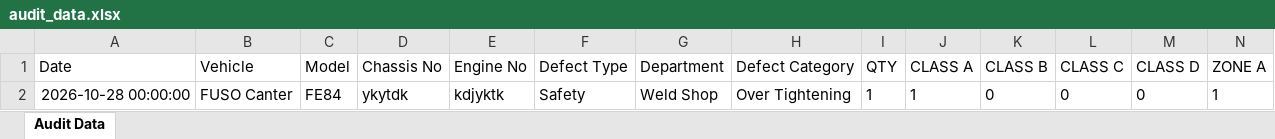
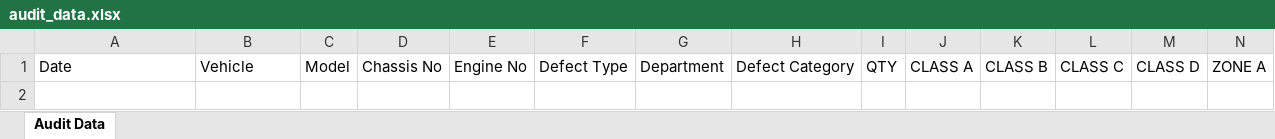
Before and after one commit to shahtaha01365-ai/QFL4-Audit-Intelligence, an Excel workbook: audit_data.xlsx, sheet Audit Data, drawn as a sheet; only a part is shown; values as stored, in another font and other column widths than the file's, no borders; rows hold the shown columns only; the diff names each change by its address in the sheet, - before the commit and + after, or states it on an @@ line.

Commit message:
Update audit_data.xlsx from Google Sheets

```diff
--- a/audit_data.xlsx (sheet Audit Data)
+++ b/audit_data.xlsx (sheet Audit Data)
-row 2: 2026-10-28 00:00:00 | FUSO Canter | FE84 | ykytdk | kdjyktk | Safety | Weld Shop | Over Tightening | 1 | 1 | 0 | 0 | 0 | 1
```
